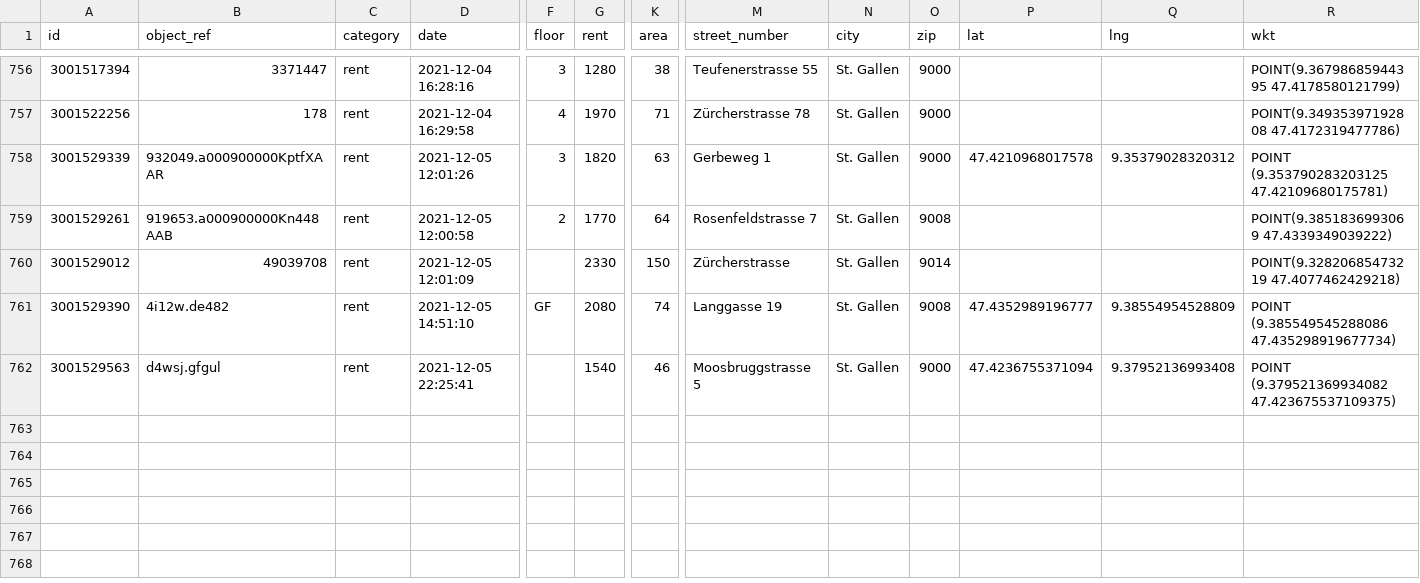
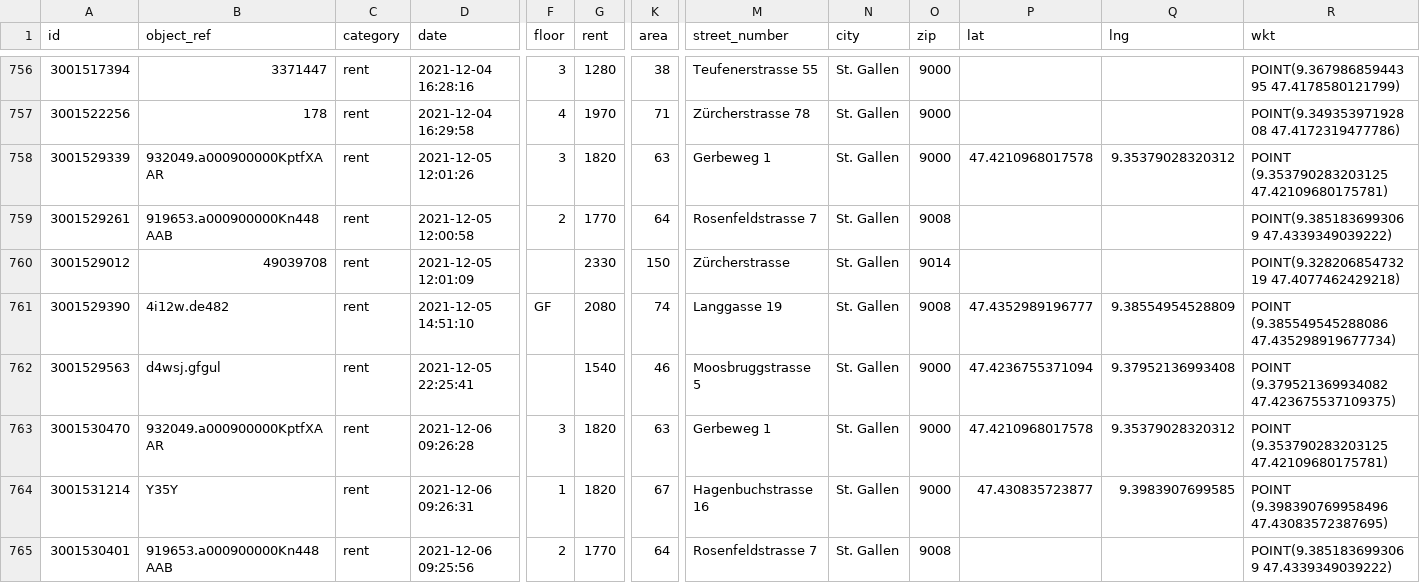
Before and after one commit to cividi/st-gallen-urban-indicators, a CSV file: data/price-monitoring/price-monitoring-extended.csv, drawn as a sheet; only a part is shown, gaps mark what is left out; rows hold the shown columns only; the diff names each change by its address in the sheet, - before the commit and + after, or states it on an @@ line.

```diff
--- a/data/price-monitoring/price-monitoring-extended.csv
+++ b/data/price-monitoring/price-monitoring-extended.csv
+row 763: 3001530470 | 932049.a000900000KptfXAAR | rent | 2021-12-06 09:26:28 | 3 | 1820 | 63 | Gerbeweg 1 | St. Gallen | 9000 | 47.4210968017578 | 9.35379028320312 | POINT (9.353790283203125 47.42109680175781)
+row 764: 3001531214 | Y35Y | rent | 2021-12-06 09:26:31 | 1 | 1820 | 67 | Hagenbuchstrasse 16 | St. Gallen | 9000 | 47.430835723877 | 9.3983907699585 | POINT (9.398390769958496 47.43083572387695)
+row 765: 3001530401 | 919653.a000900000Kn448AAB | rent | 2021-12-06 09:25:56 | 2 | 1770 | 64 | Rosenfeldstrasse 7 | St. Gallen | 9008 |  |  | POINT(9.3851836993069 47.4339349039222)
```
Also changed, not shown: data/price-monitoring/price-monitoring.csv, 5 other files.
